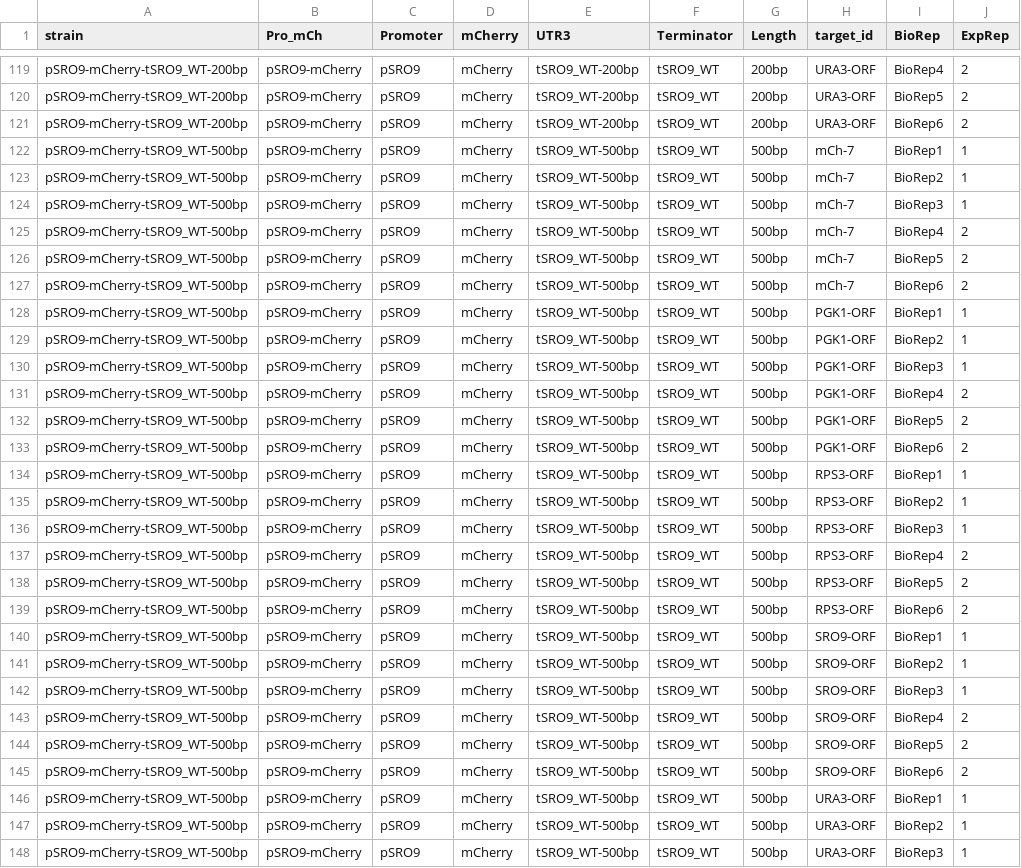
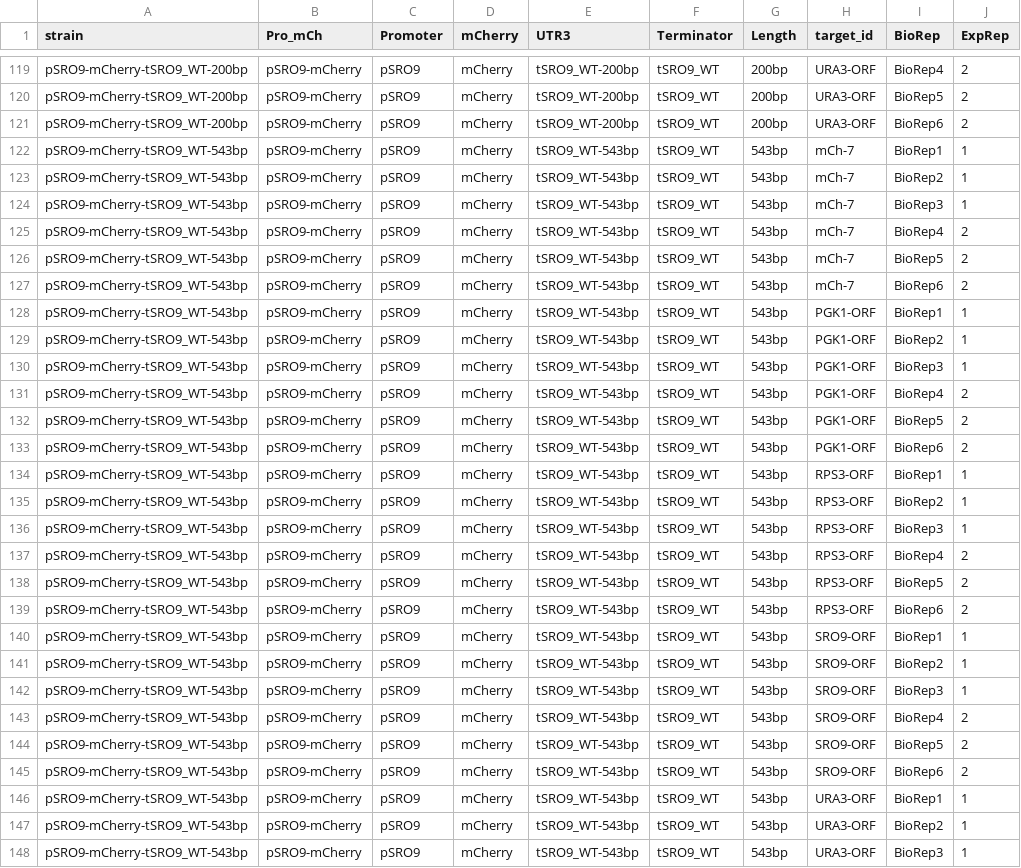
Before and after one commit to DimmestP/chimera_project_manuscript, a CSV file: raw_data_analysis/data/norm_qpcr/short_vs_long/shortvslong_two_exp_rep_deltacq_platesnorm_summarise.csv, drawn as a sheet; only a part is shown, gaps mark what is left out; the diff covers the shown part only; the diff names each change by its address in the sheet, - before the commit and + after, or states it on an @@ line.

```diff
--- a/raw_data_analysis/data/norm_qpcr/short_vs_long/shortvslong_two_exp_rep_deltacq_platesnorm_summarise.csv
+++ b/raw_data_analysis/data/norm_qpcr/short_vs_long/shortvslong_two_exp_rep_deltacq_platesnorm_summarise.csv
-A122:A148 (strain): pSRO9-mCherry-tSRO9_WT-500bp
+A122:A148 (strain): pSRO9-mCherry-tSRO9_WT-543bp
-E122:E148 (UTR3): tSRO9_WT-500bp
+E122:E148 (UTR3): tSRO9_WT-543bp
-G122:G148 (Length): 500bp
+G122:G148 (Length): 543bp
```
Also changed, not shown: 9 edited cells elsewhere in this file, raw_data_analysis/data/norm_qpcr/short_vs_long/shortvslong_two_exp_rep_deltadeltacq_platesnorm_summarise.csv, 9 other files.
